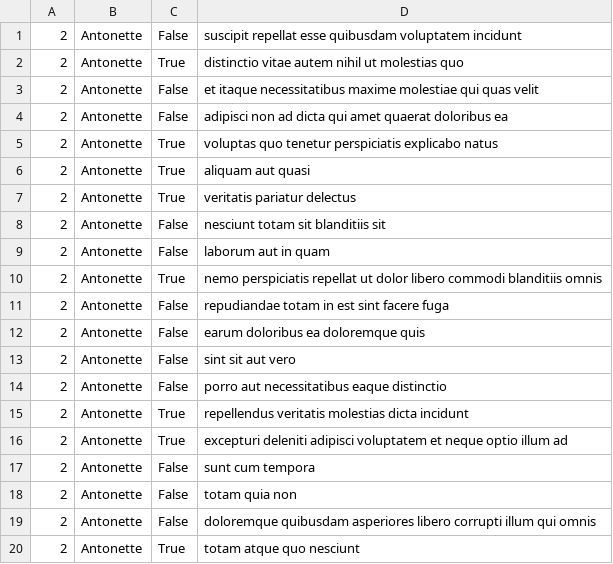
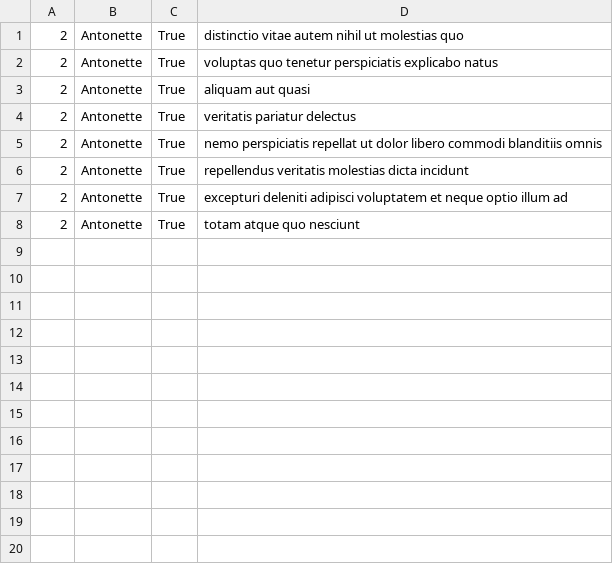
Before and after one commit to Josh-techie/alx-system_engineering-devops, a CSV file: 0x15-api/2.csv, drawn as a sheet.

```diff
--- a/0x15-api/2.csv
+++ b/0x15-api/2.csv
@@ -1,5 +1,2 @@
-"2","Antonette","False","suscipit repellat esse quibusdam voluptatem incidunt"
 "2","Antonette","True","distinctio vitae autem nihil ut molestias quo"
-"2","Antonette","False","et itaque necessitatibus maxime molestiae qui quas velit"
-"2","Antonette","False","adipisci non ad dicta qui amet quaerat doloribus ea"
 "2","Antonette","True","voluptas quo tenetur perspiciatis explicabo natus"
@@ -7,14 +4,5 @@
 "2","Antonette","True","veritatis pariatur delectus"
-"2","Antonette","False","nesciunt totam sit blanditiis sit"
-"2","Antonette","False","laborum aut in quam"
 "2","Antonette","True","nemo perspiciatis repellat ut dolor libero commodi blanditiis omnis"
-"2","Antonette","False","repudiandae totam in est sint facere fuga"
-"2","Antonette","False","earum doloribus ea doloremque quis"
-"2","Antonette","False","sint sit aut vero"
-"2","Antonette","False","porro aut necessitatibus eaque distinctio"
 "2","Antonette","True","repellendus veritatis molestias dicta incidunt"
 "2","Antonette","True","excepturi deleniti adipisci voluptatem et neque optio illum ad"
-"2","Antonette","False","sunt cum tempora"
-"2","Antonette","False","totam quia non"
-"2","Antonette","False","doloremque quibusdam asperiores libero corrupti illum qui omnis"
 "2","Antonette","True","totam atque quo nesciunt"
```
Also changed, not shown: 1 other file.
